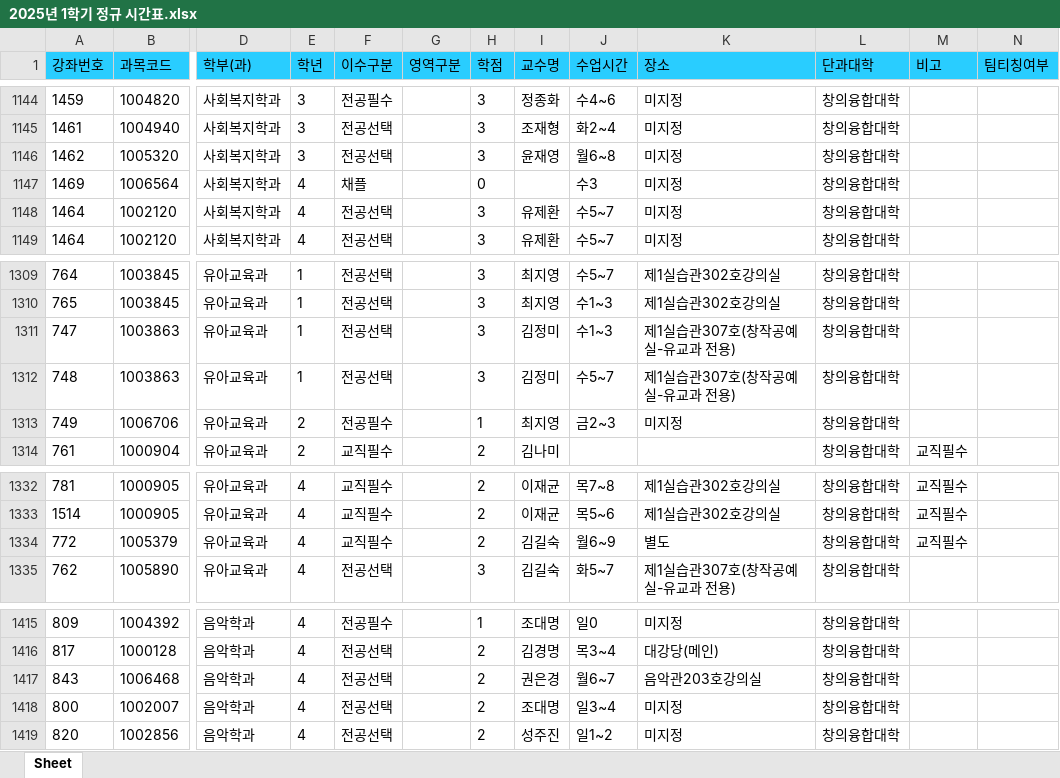
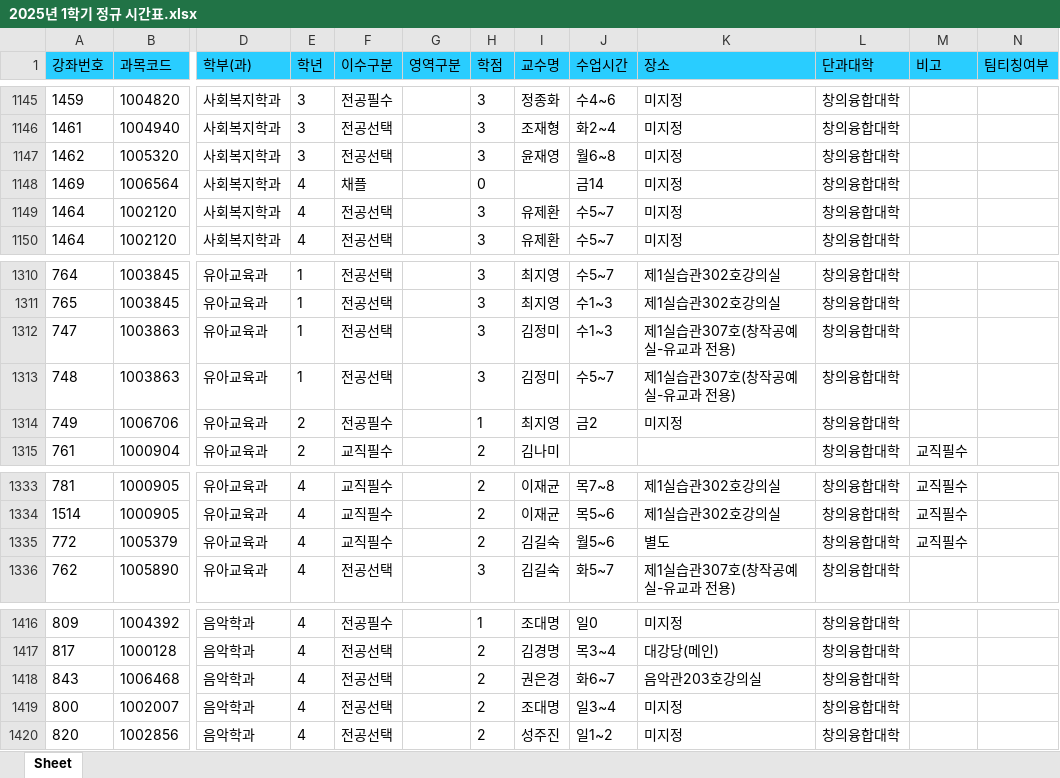
Before and after one commit to syu-kr/lecture.syu.kr-everytime, an Excel workbook: data/2025년 1학기 정규 시간표.xlsx, sheet Sheet, drawn as a sheet; only a part is shown, gaps mark what is left out; values as stored, in another font and other column widths than the file's, no borders; addresses are those after the commit; the diff covers the shown part only; the diff names each change by its address in the sheet, - before the commit and + after, or states it on an @@ line.

```diff
--- a/data/2025년 1학기 정규 시간표.xlsx (sheet Sheet)
+++ b/data/2025년 1학기 정규 시간표.xlsx (sheet Sheet)
-J1148 (수업시간): 수3
+J1148 (수업시간): 금14
-J1314 (수업시간): 금2~3
+J1314 (수업시간): 금2
-J1335 (수업시간): 월6~9
+J1335 (수업시간): 월5~6
-J1418 (수업시간): 월6~7
+J1418 (수업시간): 화6~7
```
Also changed, not shown: 2 added rows, 1 removed row and 22 edited cells elsewhere in this sheet, 1 other file.
